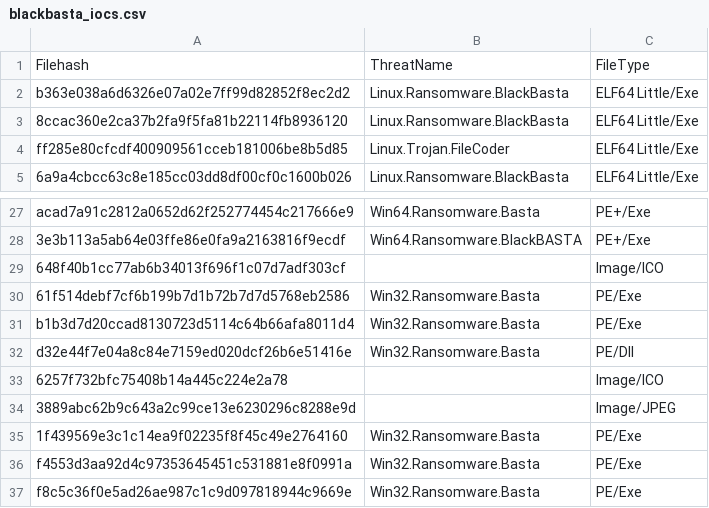
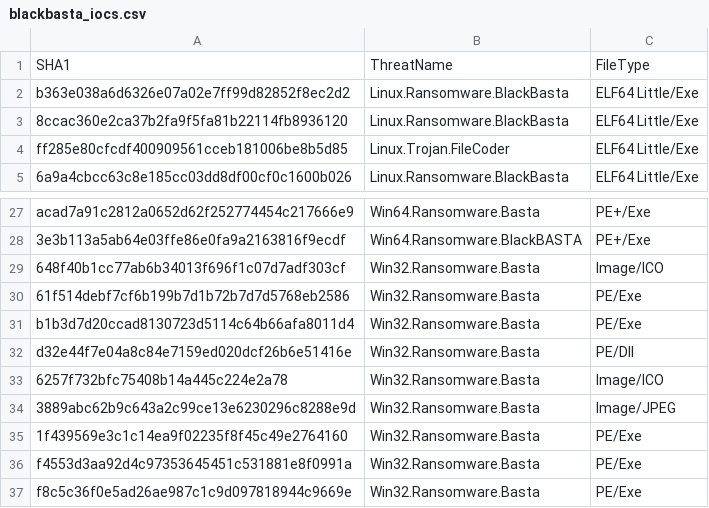
Before and after one commit to reversinglabs/reversinglabs-siem-rules, a CSV file: Ransomware/BlackBasta/blackbasta_iocs.csv, drawn as a sheet; only a part is shown, gaps mark what is left out.

```diff
--- a/Ransomware/BlackBasta/blackbasta_iocs.csv
+++ b/Ransomware/BlackBasta/blackbasta_iocs.csv
@@ -1,2 +1,2 @@
-Filehash,ThreatName,FileType
+SHA1,ThreatName,FileType
 b363e038a6d6326e07a02e7ff99d82852f8ec2d2,Linux.Ransomware.BlackBasta,ELF64 Little/Exe
@@ -28,3 +28,3 @@ acad7a91c2812a0652d62f252774454c217666e9,Win64.Ransomware.Basta,PE+/Exe
 3e3b113a5ab64e03ffe86e0fa9a2163816f9ecdf,Win64.Ransomware.BlackBASTA,PE+/Exe
-648f40b1cc77ab6b34013f696f1c07d7adf303cf,,Image/ICO
+648f40b1cc77ab6b34013f696f1c07d7adf303cf,Win32.Ransomware.Basta,Image/ICO
 61f514debf7cf6b199b7d1b72b7d7d5768eb2586,Win32.Ransomware.Basta,PE/Exe
@@ -32,4 +32,4 @@ b1b3d7d20ccad8130723d5114c64b66afa8011d4,Win32.Ransomware.Basta,PE/Exe
 d32e44f7e04a8c84e7159ed020dcf26b6e51416e,Win32.Ransomware.Basta,PE/Dll
-6257f732bfc75408b14a445c224e2a78,,Image/ICO
-3889abc62b9c643a2c99ce13e6230296c8288e9d,,Image/JPEG
+6257f732bfc75408b14a445c224e2a78,Win32.Ransomware.Basta,Image/ICO
+3889abc62b9c643a2c99ce13e6230296c8288e9d,Win32.Ransomware.Basta,Image/JPEG
 1f439569e3c1c14ea9f02235f8f45c49e2764160,Win32.Ransomware.Basta,PE/Exe
```
Also changed, not shown: 2 other files.
